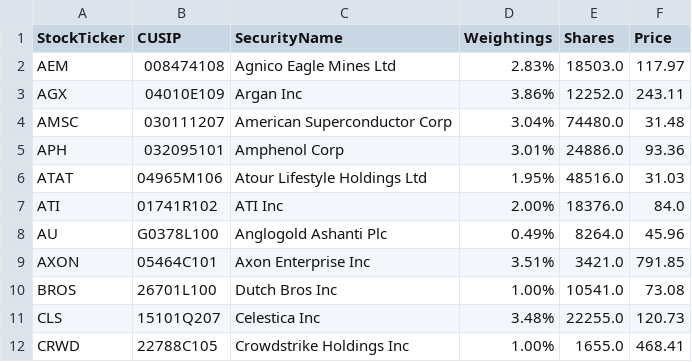
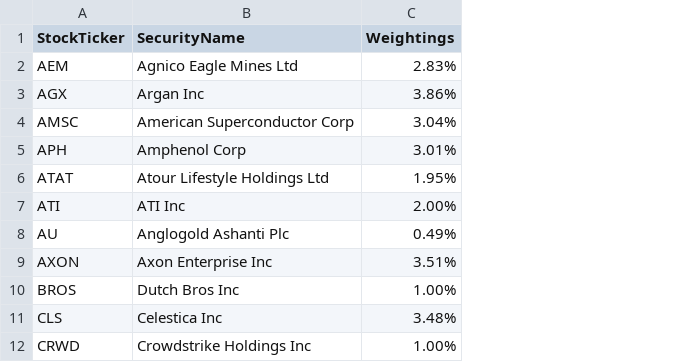
Before and after one commit to major/ffty-etf, a CSV file: ffty.csv, drawn as a sheet; only a part is shown; the diff names each change by its address in the sheet, - before the commit and + after, or states it on an @@ line.

Commit message:
Updating ETF data: Mon Jun  9 01:49:03 UTC 2025

```diff
--- a/ffty.csv
+++ b/ffty.csv
-column B (CUSIP), rows 2-12: 008474108 | 04010E109 | 030111207 | 032095101 | 04965M106 | 01741R102 | G0378L100 | 05464C101 | 26701L100 | 15101Q207 | 22788C105
-column E (Shares), rows 2-12: 18503.0 | 12252.0 | 74480.0 | 24886.0 | 48516.0 | 18376.0 | 8264.0 | 3421.0 | 10541.0 | 22255.0 | 1655.0
-column F (Price), rows 2-12: 117.97 | 243.11 | 31.48 | 93.36 | 31.03 | 84.0 | 45.96 | 791.85 | 73.08 | 120.73 | 468.41
```
Also changed, not shown: 2 other files.
